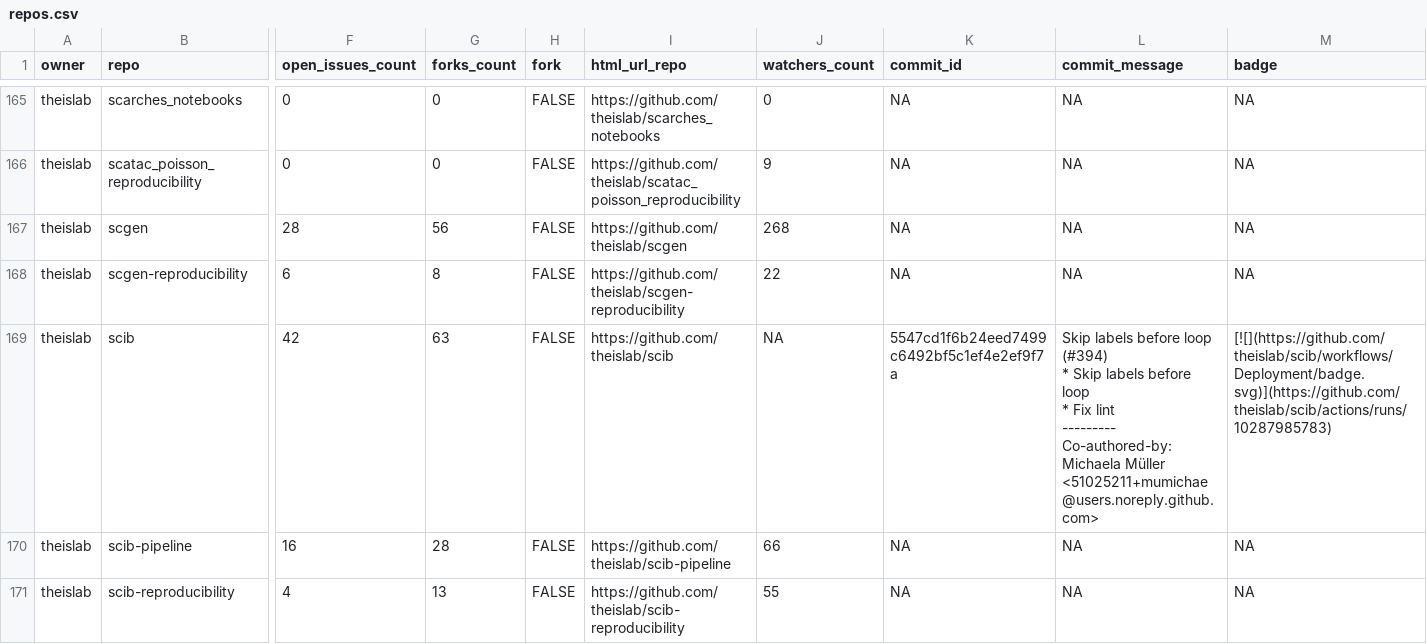
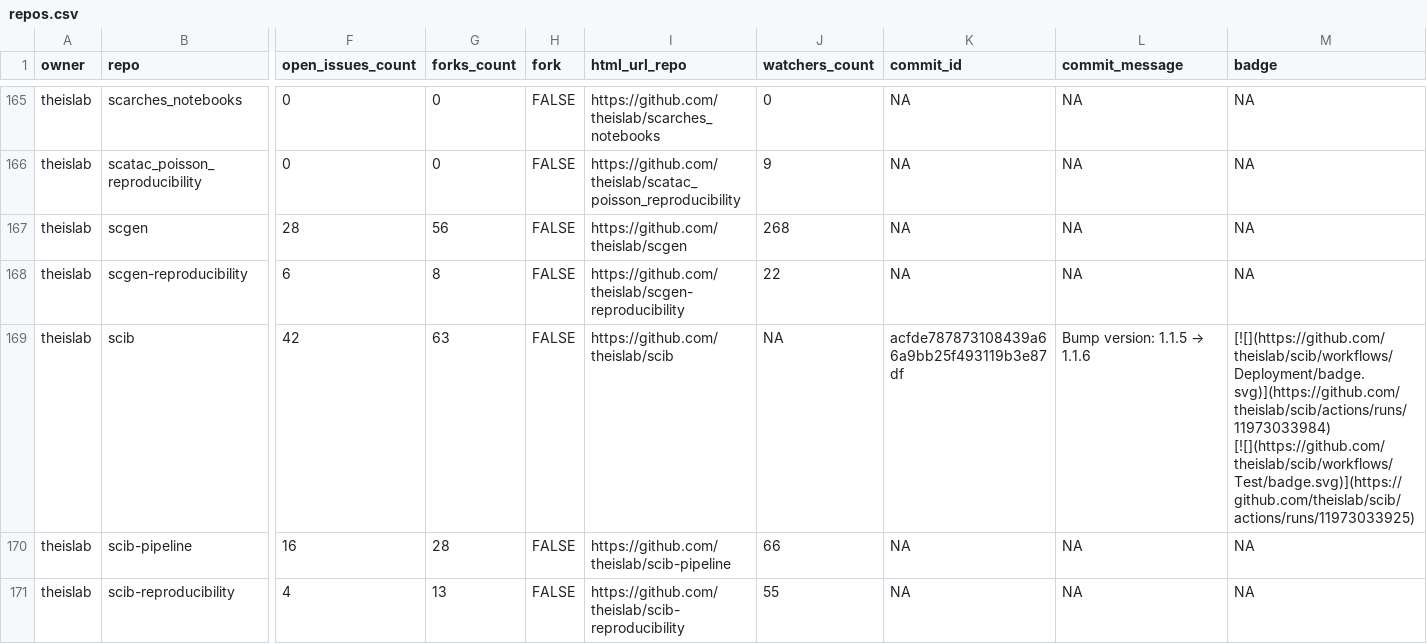
Before and after one commit to theislab/gh-dashboard, a CSV file: repos.csv, drawn as a sheet; only a part is shown, gaps mark what is left out; ↵ is a line break in a cell; the diff covers the shown part only; the diff names each change by its address in the sheet, - before the commit and + after, or states it on an @@ line.

```diff
--- a/repos.csv
+++ b/repos.csv
-K169 (commit_id): 5547cd1f6b24eed7499c6492bf5c1ef4e2ef9f7a
+K169 (commit_id): acfde787873108439a66a9bb25f493119b3e87df
@@ L169 (commit_message): Skip labels before loop (#394) ↵ * Skip labels before loop ↵ * Fix lint ↵ --------- ↵ Co-authored-by: Michaela Müller <51025211+mumichae@users.noreply.github.com> → Bump version: 1.1.5 → 1.1.6 @@
-M169 (badge): [![](https://github.com/theislab/scib/workflows/Deployment/badge.svg)](https://github.com/theislab/scib/actions/runs/10287985783)
+M169 (badge): [![](https://github.com/theislab/scib/workflows/Deployment/badge.svg)](https://github.com/theislab/scib/actions/runs/11973033984) [![](https://github.com/theislab/scib/workflows/Test/badge.svg)](https://github.com/theislab/scib/actions/runs/11973033925)
```
Also changed, not shown: 20 edited cells elsewhere in this file, 2 other files.
